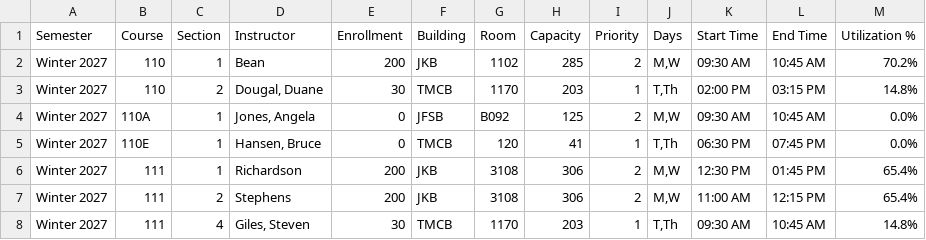
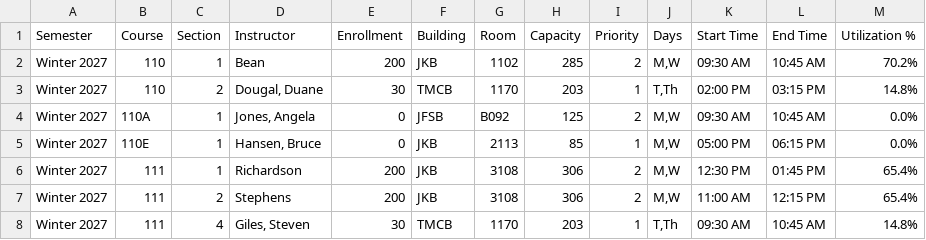
Before and after one commit to mjcleme/scheduling-public, a CSV file: schedule_Winter_2027.csv, drawn as a sheet; only a part is shown.

```diff
--- a/schedule_Winter_2027.csv
+++ b/schedule_Winter_2027.csv
@@ -4,3 +4,3 @@ Winter 2027,110,2,"Dougal, Duane",30,TMCB,1170,203,1,"T,Th",02:00 PM,03:15 PM,14
 Winter 2027,110A,1,"Jones, Angela",0,JFSB,B092,125,2,"M,W",09:30 AM,10:45 AM,0.0%
-Winter 2027,110E,1,"Hansen, Bruce",0,TMCB,120,41,1,"T,Th",06:30 PM,07:45 PM,0.0%
+Winter 2027,110E,1,"Hansen, Bruce",0,JKB,2113,85,1,"M,W",05:00 PM,06:15 PM,0.0%
 Winter 2027,111,1,Richardson,200,JKB,3108,306,2,"M,W",12:30 PM,01:45 PM,65.4%
```
Also changed, not shown: faculty_schedule_pivot.csv, room_schedule_Winter_2027.csv, 2 other files.
